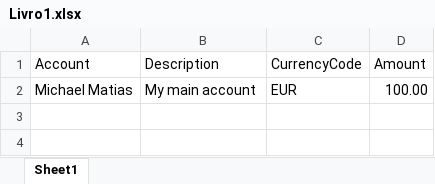
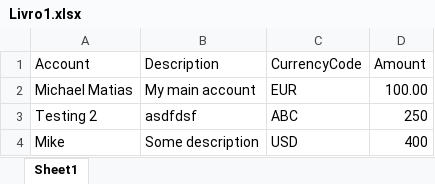
Before and after one commit to Grundge/AccoutingProblem, an Excel workbook: AccoutingProblem/App_Data/records/Livro1.xlsx, sheet Sheet1, drawn as a sheet; values as stored, in another font and other column widths than the file's, no borders; the diff names each change by its address in the sheet, - before the commit and + after, or states it on an @@ line.

```diff
--- a/AccoutingProblem/App_Data/records/Livro1.xlsx (sheet Sheet1)
+++ b/AccoutingProblem/App_Data/records/Livro1.xlsx (sheet Sheet1)
+row 3: Testing 2 | asdfdsf | ABC | 250
+row 4: Mike | Some description | USD | 400
```
Also changed, not shown: 5 other files.
